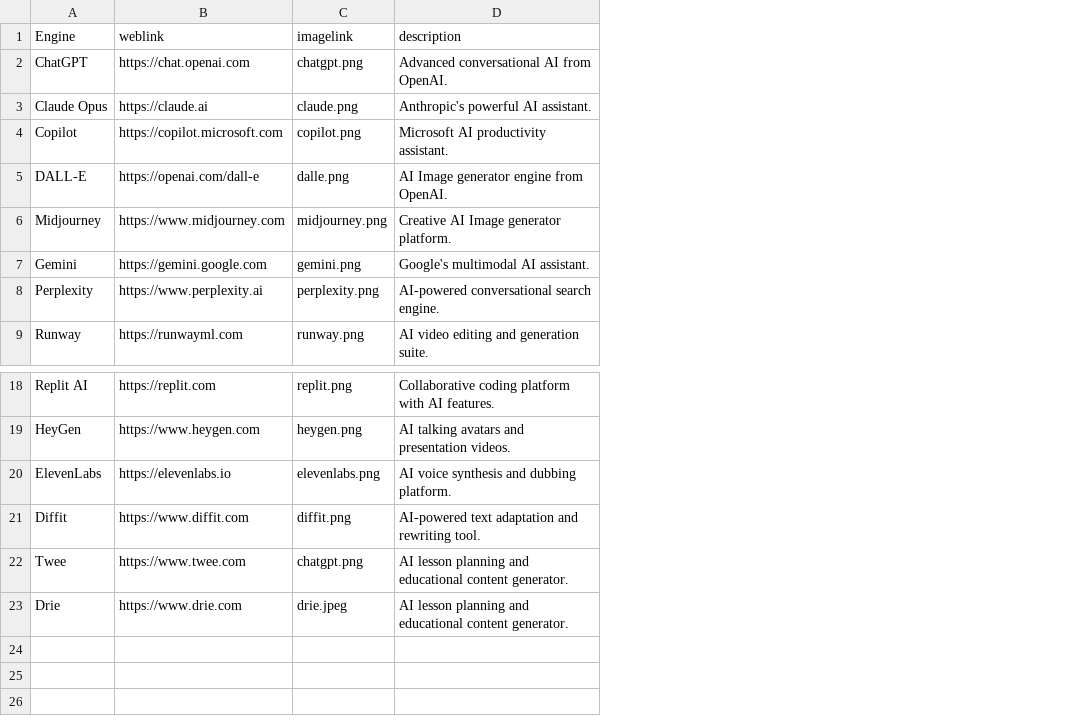
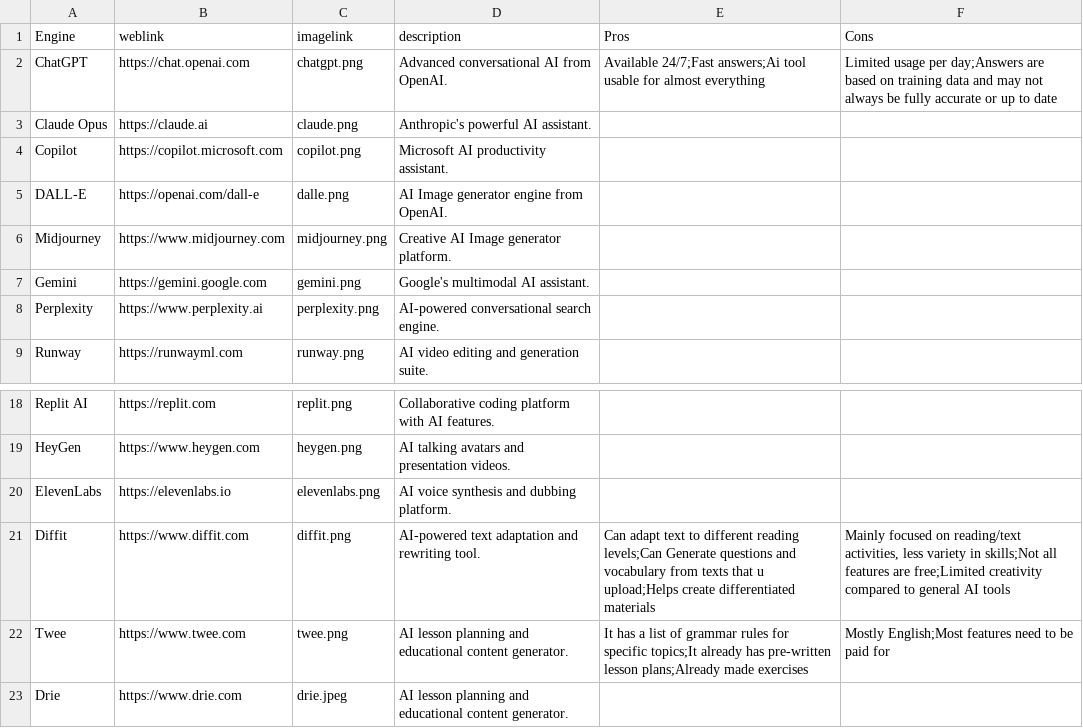
Before and after one commit to thomasmorer0982323-cmyk/AI-Tools, a CSV file: data/AiData.csv, drawn as a sheet; only a part is shown, gaps mark what is left out; the diff names each change by its address in the sheet, - before the commit and + after, or states it on an @@ line.

```diff
--- a/data/AiData.csv
+++ b/data/AiData.csv
+column E (Pros), row 2: Available 24/7;Fast answers;Ai tool usable for almost everything; rows 21-22: Can adapt text to different reading levels;Can Generate questions and vocabulary from texts that u upload;Helps create differentiated materials | It has a list of grammar rules for specific topics;It already has pre-written lesson plans;Already made exercises
+column F (Cons), row 2: Limited usage per day;Answers are based on training data and may not always be fully accurate or up to date; rows 21-22: Mainly focused on reading/text activities, less variety in skills;Not all features are free;Limited creativity compared to general AI tools | Mostly English;Most features need to be paid for
-C22 (imagelink): chatgpt.png
+C22 (imagelink): twee.png
```
Also changed, not shown: data/EngineSubcategories.csv.
